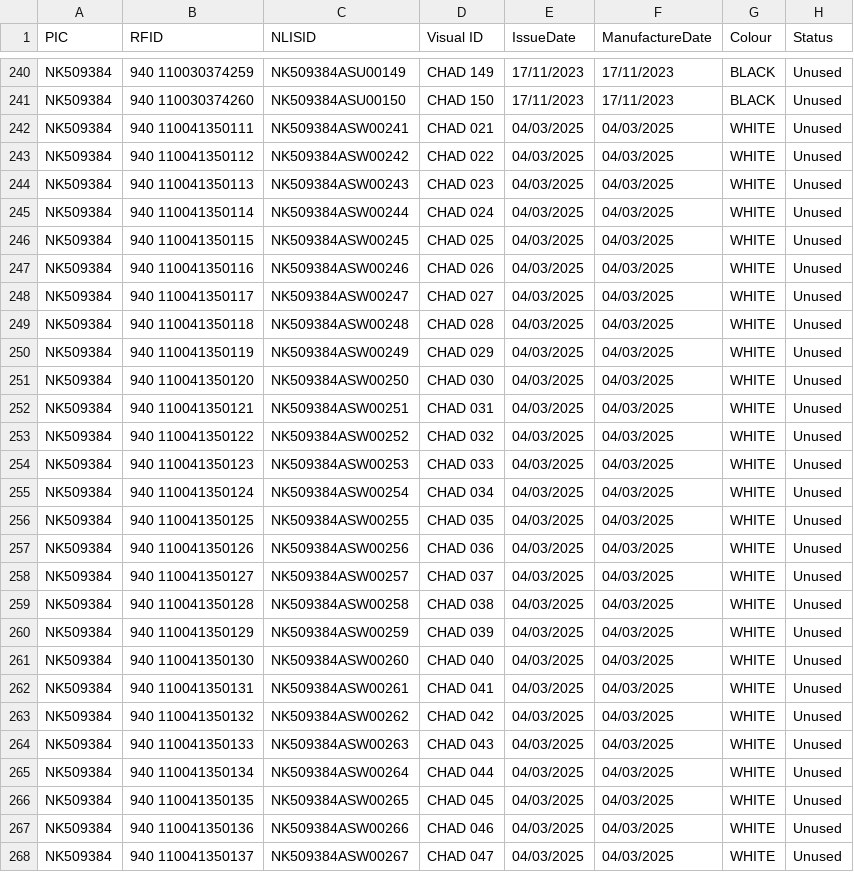
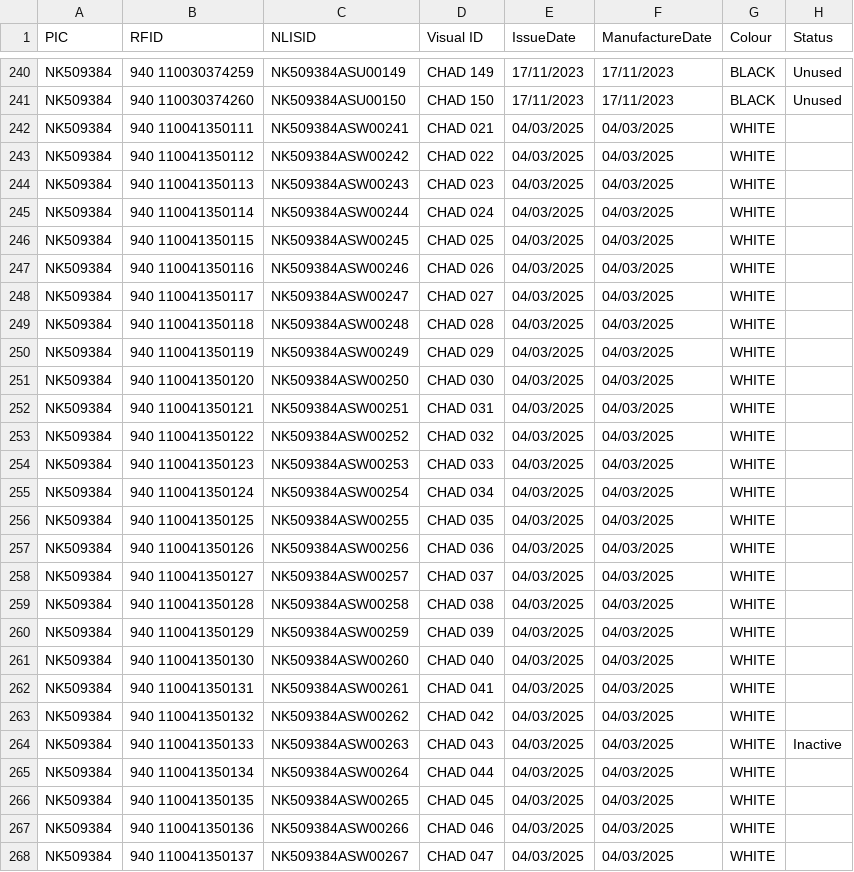
Before and after one commit to betamoojw/Open-Tag-Reader, a CSV file: Code/OTR-AMOLED-Plus/data/Sheep/tags.csv, drawn as a sheet; only a part is shown, gaps mark what is left out; the diff covers the shown part only.

```diff
--- a/Code/OTR-AMOLED-Plus/data/Sheep/tags.csv
+++ b/Code/OTR-AMOLED-Plus/data/Sheep/tags.csv
@@ -241,28 +241,28 @@ NK509384,940 110030374259,NK509384ASU00149,CHAD 149,17/11/2023,17/11/2023,BLACK,
 NK509384,940 110030374260,NK509384ASU00150,CHAD 150,17/11/2023,17/11/2023,BLACK,Unused
-NK509384,940 110041350111,NK509384ASW00241,CHAD 021,04/03/2025,04/03/2025,WHITE,Unused
-NK509384,940 110041350112,NK509384ASW00242,CHAD 022,04/03/2025,04/03/2025,WHITE,Unused
-NK509384,940 110041350113,NK509384ASW00243,CHAD 023,04/03/2025,04/03/2025,WHITE,Unused
-NK509384,940 110041350114,NK509384ASW00244,CHAD 024,04/03/2025,04/03/2025,WHITE,Unused
-NK509384,940 110041350115,NK509384ASW00245,CHAD 025,04/03/2025,04/03/2025,WHITE,Unused
-NK509384,940 110041350116,NK509384ASW00246,CHAD 026,04/03/2025,04/03/2025,WHITE,Unused
-NK509384,940 110041350117,NK509384ASW00247,CHAD 027,04/03/2025,04/03/2025,WHITE,Unused
-NK509384,940 110041350118,NK509384ASW00248,CHAD 028,04/03/2025,04/03/2025,WHITE,Unused
-NK509384,940 110041350119,NK509384ASW00249,CHAD 029,04/03/2025,04/03/2025,WHITE,Unused
-NK509384,940 110041350120,NK509384ASW00250,CHAD 030,04/03/2025,04/03/2025,WHITE,Unused
-NK509384,940 110041350121,NK509384ASW00251,CHAD 031,04/03/2025,04/03/2025,WHITE,Unused
-NK509384,940 110041350122,NK509384ASW00252,CHAD 032,04/03/2025,04/03/2025,WHITE,Unused
-NK509384,940 110041350123,NK509384ASW00253,CHAD 033,04/03/2025,04/03/2025,WHITE,Unused
-NK509384,940 110041350124,NK509384ASW00254,CHAD 034,04/03/2025,04/03/2025,WHITE,Unused
-NK509384,940 110041350125,NK509384ASW00255,CHAD 035,04/03/2025,04/03/2025,WHITE,Unused
-NK509384,940 110041350126,NK509384ASW00256,CHAD 036,04/03/2025,04/03/2025,WHITE,Unused
-NK509384,940 110041350127,NK509384ASW00257,CHAD 037,04/03/2025,04/03/2025,WHITE,Unused
-NK509384,940 110041350128,NK509384ASW00258,CHAD 038,04/03/2025,04/03/2025,WHITE,Unused
-NK509384,940 110041350129,NK509384ASW00259,CHAD 039,04/03/2025,04/03/2025,WHITE,Unused
-NK509384,940 110041350130,NK509384ASW00260,CHAD 040,04/03/2025,04/03/2025,WHITE,Unused
-NK509384,940 110041350131,NK509384ASW00261,CHAD 041,04/03/2025,04/03/2025,WHITE,Unused
-NK509384,940 110041350132,NK509384ASW00262,CHAD 042,04/03/2025,04/03/2025,WHITE,Unused
-NK509384,940 110041350133,NK509384ASW00263,CHAD 043,04/03/2025,04/03/2025,WHITE,Unused
-NK509384,940 110041350134,NK509384ASW00264,CHAD 044,04/03/2025,04/03/2025,WHITE,Unused
-NK509384,940 110041350135,NK509384ASW00265,CHAD 045,04/03/2025,04/03/2025,WHITE,Unused
-NK509384,940 110041350136,NK509384ASW00266,CHAD 046,04/03/2025,04/03/2025,WHITE,Unused
-NK509384,940 110041350137,NK509384ASW00267,CHAD 047,04/03/2025,04/03/2025,WHITE,Unused
+NK509384,940 110041350111,NK509384ASW00241,CHAD 021,04/03/2025,04/03/2025,WHITE,
+NK509384,940 110041350112,NK509384ASW00242,CHAD 022,04/03/2025,04/03/2025,WHITE,
+NK509384,940 110041350113,NK509384ASW00243,CHAD 023,04/03/2025,04/03/2025,WHITE,
+NK509384,940 110041350114,NK509384ASW00244,CHAD 024,04/03/2025,04/03/2025,WHITE,
+NK509384,940 110041350115,NK509384ASW00245,CHAD 025,04/03/2025,04/03/2025,WHITE,
+NK509384,940 110041350116,NK509384ASW00246,CHAD 026,04/03/2025,04/03/2025,WHITE,
+NK509384,940 110041350117,NK509384ASW00247,CHAD 027,04/03/2025,04/03/2025,WHITE,
+NK509384,940 110041350118,NK509384ASW00248,CHAD 028,04/03/2025,04/03/2025,WHITE,
+NK509384,940 110041350119,NK509384ASW00249,CHAD 029,04/03/2025,04/03/2025,WHITE,
+NK509384,940 110041350120,NK509384ASW00250,CHAD 030,04/03/2025,04/03/2025,WHITE,
+NK509384,940 110041350121,NK509384ASW00251,CHAD 031,04/03/2025,04/03/2025,WHITE,
+NK509384,940 110041350122,NK509384ASW00252,CHAD 032,04/03/2025,04/03/2025,WHITE,
+NK509384,940 110041350123,NK509384ASW00253,CHAD 033,04/03/2025,04/03/2025,WHITE,
+NK509384,940 110041350124,NK509384ASW00254,CHAD 034,04/03/2025,04/03/2025,WHITE,
+NK509384,940 110041350125,NK509384ASW00255,CHAD 035,04/03/2025,04/03/2025,WHITE,
+NK509384,940 110041350126,NK509384ASW00256,CHAD 036,04/03/2025,04/03/2025,WHITE,
+NK509384,940 110041350127,NK509384ASW00257,CHAD 037,04/03/2025,04/03/2025,WHITE,
+NK509384,940 110041350128,NK509384ASW00258,CHAD 038,04/03/2025,04/03/2025,WHITE,
+NK509384,940 110041350129,NK509384ASW00259,CHAD 039,04/03/2025,04/03/2025,WHITE,
+NK509384,940 110041350130,NK509384ASW00260,CHAD 040,04/03/2025,04/03/2025,WHITE,
+NK509384,940 110041350131,NK509384ASW00261,CHAD 041,04/03/2025,04/03/2025,WHITE,
+NK509384,940 110041350132,NK509384ASW00262,CHAD 042,04/03/2025,04/03/2025,WHITE,
+NK509384,940 110041350133,NK509384ASW00263,CHAD 043,04/03/2025,04/03/2025,WHITE,Inactive
+NK509384,940 110041350134,NK509384ASW00264,CHAD 044,04/03/2025,04/03/2025,WHITE,
+NK509384,940 110041350135,NK509384ASW00265,CHAD 045,04/03/2025,04/03/2025,WHITE,
+NK509384,940 110041350136,NK509384ASW00266,CHAD 046,04/03/2025,04/03/2025,WHITE,
+NK509384,940 110041350137,NK509384ASW00267,CHAD 047,04/03/2025,04/03/2025,WHITE,
```
Also changed, not shown: 125 edited cells elsewhere in this file, 4 other files.
